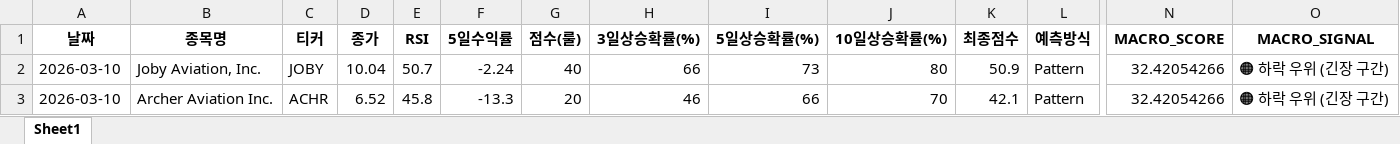
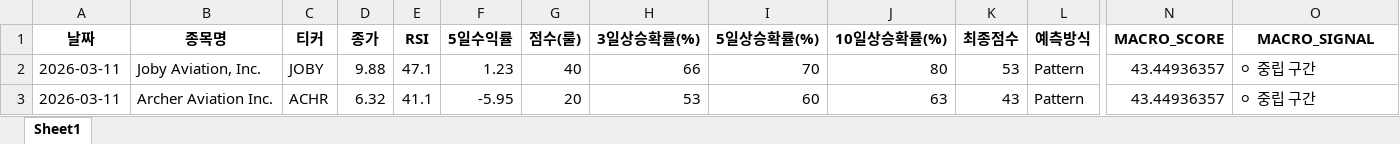
Before and after one commit to tradeprogram/ODIN-SPEAR-STRATEGY, an Excel workbook: DECISION/미장_드론_분석.xlsx, sheet Sheet1, drawn as a sheet; only a part is shown, gaps mark what is left out; values as stored, in another font and other column widths than the file's, no borders; the diff names each change by its address in the sheet, - before the commit and + after, or states it on an @@ line.

```diff
--- a/DECISION/미장_드론_분석.xlsx (sheet Sheet1)
+++ b/DECISION/미장_드론_분석.xlsx (sheet Sheet1)
-A2:A3 (날짜): 2026-03-10
+A2:A3 (날짜): 2026-03-11
-D2 (종가): 10.04
+D2 (종가): 9.88
-E2 (RSI): 50.7
+E2 (RSI): 47.1
-F2 (5일수익률): -2.24
+F2 (5일수익률): 1.23
-I2 (5일상승확률(%)): 73
+I2 (5일상승확률(%)): 70
-K2 (최종점수): 50.9
+K2 (최종점수): 53
-N2:N3 (MACRO_SCORE): 32.42054266
+N2:N3 (MACRO_SCORE): 43.44936357
-O2:O3 (MACRO_SIGNAL): 🟠 하락 우위 (긴장 구간)
+O2:O3 (MACRO_SIGNAL): ⚪ 중립 구간
-D3 (종가): 6.52
+D3 (종가): 6.32
-E3 (RSI): 45.8
+E3 (RSI): 41.1
-F3 (5일수익률): -13.3
+F3 (5일수익률): -5.95
-H3 (3일상승확률(%)): 46
+H3 (3일상승확률(%)): 53
-I3 (5일상승확률(%)): 66
+I3 (5일상승확률(%)): 60
-J3 (10일상승확률(%)): 70
+J3 (10일상승확률(%)): 63
-K3 (최종점수): 42.1
+K3 (최종점수): 43
```
Also changed, not shown: DECISION/국장_반도체_분석.xlsx, DECISION/국장_조선_분석.xlsx, 8 other files.
